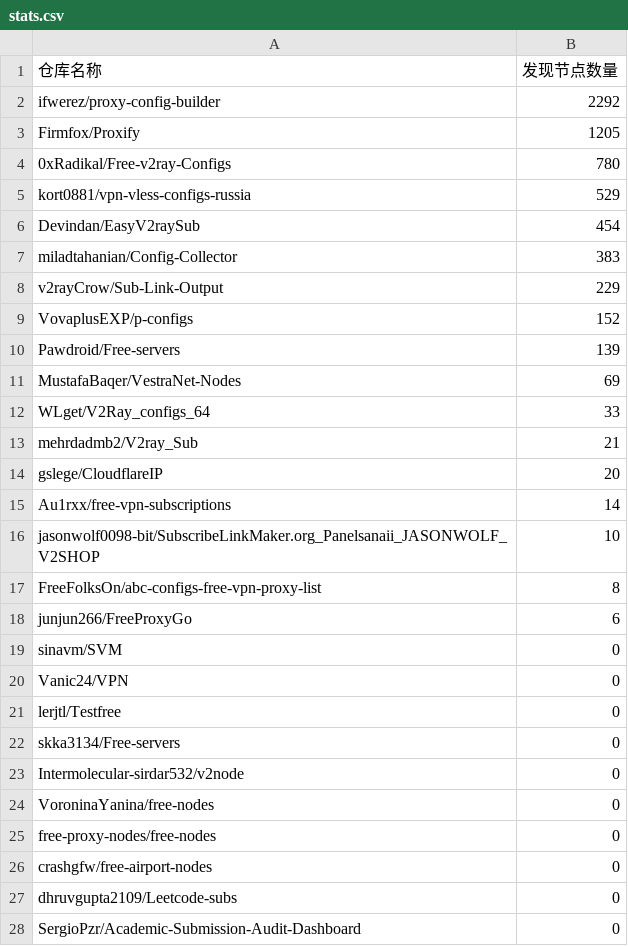
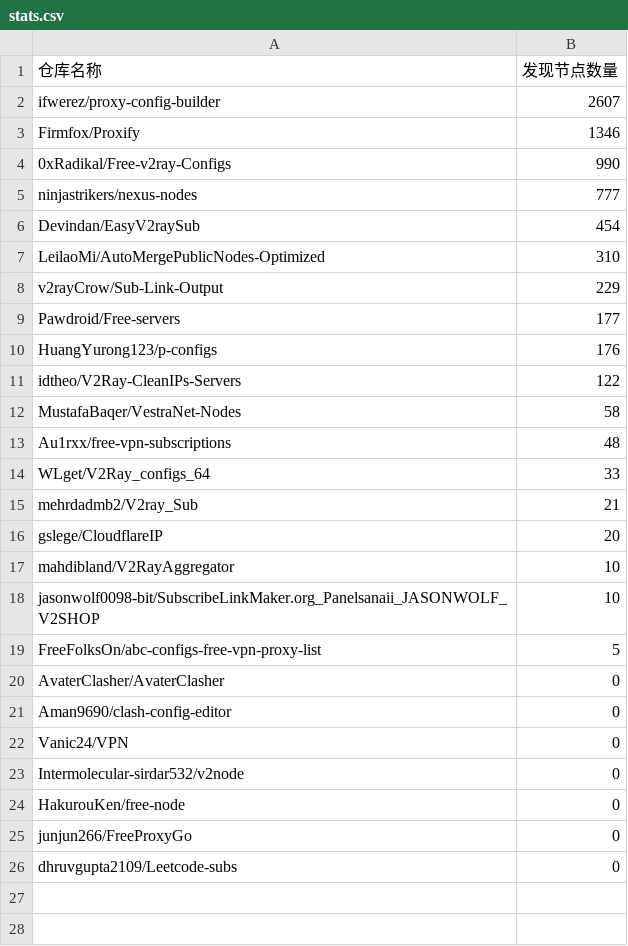
Before and after one commit to qjlxg/off, a CSV file: results/stats.csv, drawn as a sheet.

```diff
--- a/results/stats.csv
+++ b/results/stats.csv
@@ -1,12 +1,14 @@
 仓库名称,发现节点数量
-ifwerez/proxy-config-builder,2292
-Firmfox/Proxify,1205
-0xRadikal/Free-v2ray-Configs,780
-kort0881/vpn-vless-configs-russia,529
+ifwerez/proxy-config-builder,2607
+Firmfox/Proxify,1346
+0xRadikal/Free-v2ray-Configs,990
+ninjastrikers/nexus-nodes,777
 Devindan/EasyV2raySub,454
-miladtahanian/Config-Collector,383
+LeilaoMi/AutoMergePublicNodes-Optimized,310
 v2rayCrow/Sub-Link-Output,229
-VovaplusEXP/p-configs,152
-Pawdroid/Free-servers,139
-MustafaBaqer/VestraNet-Nodes,69
+Pawdroid/Free-servers,177
+HuangYurong123/p-configs,176
+idtheo/V2Ray-CleanIPs-Servers,122
+MustafaBaqer/VestraNet-Nodes,58
+Au1rxx/free-vpn-subscriptions,48
 WLget/V2Ray_configs_64,33
@@ -14,15 +16,11 @@ mehrdadmb2/V2ray_Sub,21
 gslege/CloudflareIP,20
-Au1rxx/free-vpn-subscriptions,14
+mahdibland/V2RayAggregator,10
 jasonwolf0098-bit/SubscribeLinkMaker.org_Panelsanaii_JASONWOLF_V2SHOP,10
-FreeFolksOn/abc-configs-free-vpn-proxy-list,8
-junjun266/FreeProxyGo,6
-sinavm/SVM,0
+FreeFolksOn/abc-configs-free-vpn-proxy-list,5
+AvaterClasher/AvaterClasher,0
+Aman9690/clash-config-editor,0
 Vanic24/VPN,0
-lerjtl/Testfree,0
-skka3134/Free-servers,0
 Intermolecular-sirdar532/v2node,0
-VoroninaYanina/free-nodes,0
-free-proxy-nodes/free-nodes,0
-crashgfw/free-airport-nodes,0
+HakurouKen/free-node,0
+junjun266/FreeProxyGo,0
 dhruvgupta2109/Leetcode-subs,0
-SergioPzr/Academic-Submission-Audit-Dashboard,0
```
Also changed, not shown: 1 other file.
